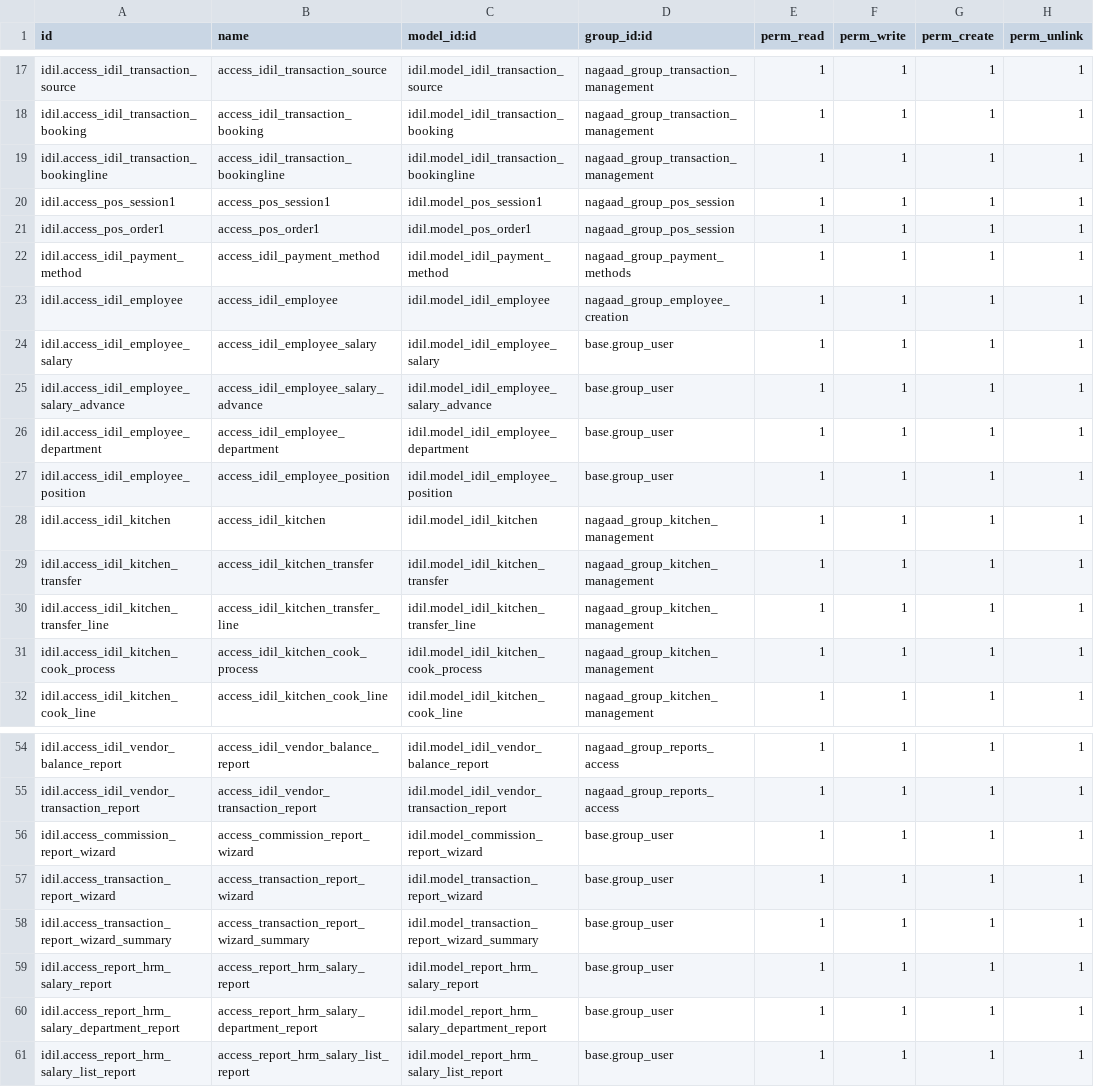
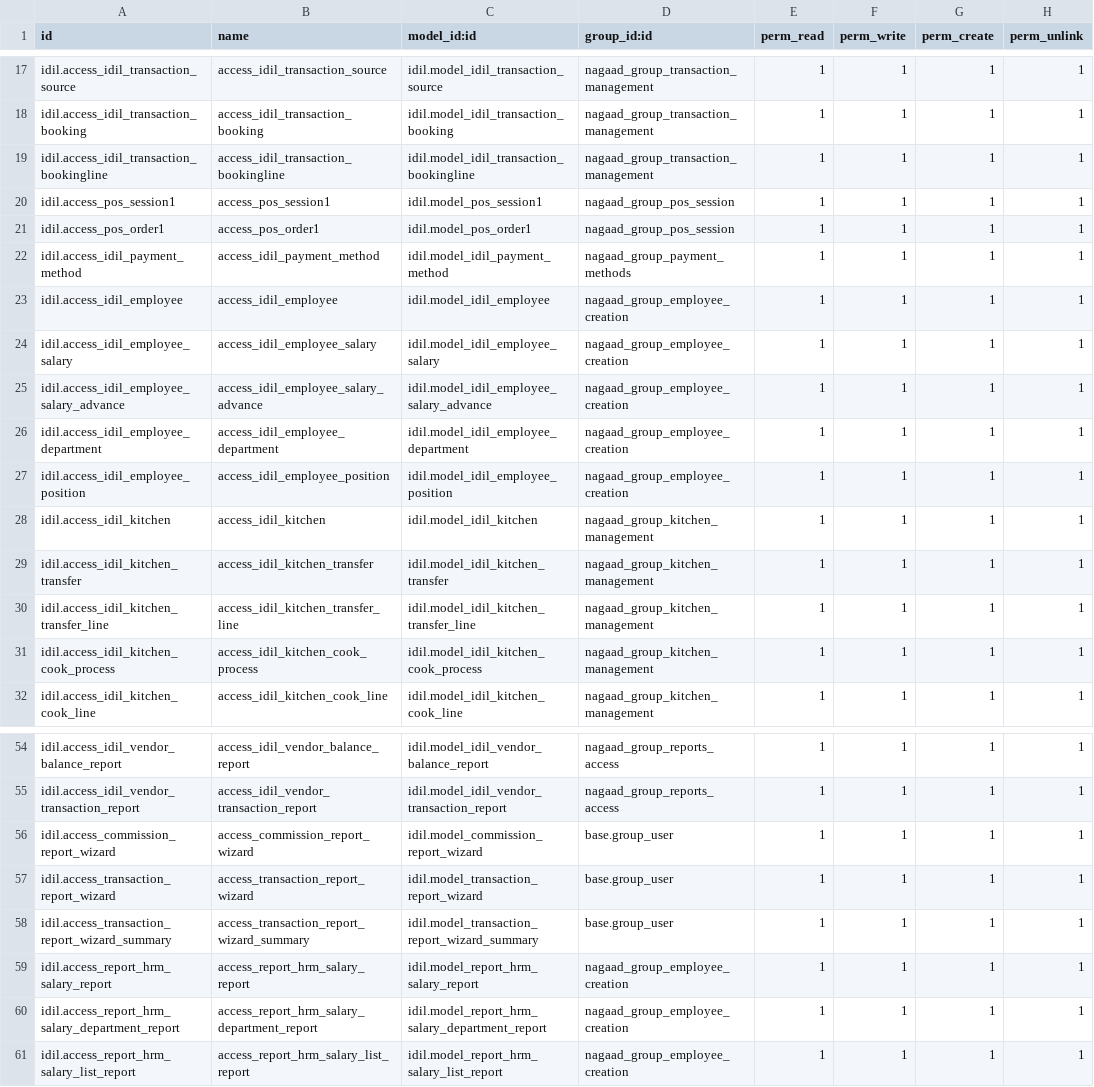
Before and after one commit to Ayuubi/nagaad, a CSV file: nagaad_addons/idil/security/ir.model.access.csv, drawn as a sheet; only a part is shown, gaps mark what is left out.

Commit message:
Access adjustment for financial report

```diff
--- a/nagaad_addons/idil/security/ir.model.access.csv
+++ b/nagaad_addons/idil/security/ir.model.access.csv
@@ -23,6 +23,6 @@ idil.access_idil_payment_method,access_idil_payment_method,idil.model_idil_payme
 idil.access_idil_employee,access_idil_employee,idil.model_idil_employee,nagaad_group_employee_creation,1,1,1,1
-idil.access_idil_employee_salary,access_idil_employee_salary,idil.model_idil_employee_salary,base.group_user,1,1,1,1
-idil.access_idil_employee_salary_advance,access_idil_employee_salary_advance,idil.model_idil_employee_salary_advance,base.group_user,1,1,1,1
-idil.access_idil_employee_department,access_idil_employee_department,idil.model_idil_employee_department,base.group_user,1,1,1,1
-idil.access_idil_employee_position,access_idil_employee_position,idil.model_idil_employee_position,base.group_user,1,1,1,1
+idil.access_idil_employee_salary,access_idil_employee_salary,idil.model_idil_employee_salary,nagaad_group_employee_creation,1,1,1,1
+idil.access_idil_employee_salary_advance,access_idil_employee_salary_advance,idil.model_idil_employee_salary_advance,nagaad_group_employee_creation,1,1,1,1
+idil.access_idil_employee_department,access_idil_employee_department,idil.model_idil_employee_department,nagaad_group_employee_creation,1,1,1,1
+idil.access_idil_employee_position,access_idil_employee_position,idil.model_idil_employee_position,nagaad_group_employee_creation,1,1,1,1
 idil.access_idil_kitchen,access_idil_kitchen,idil.model_idil_kitchen,nagaad_group_kitchen_management,1,1,1,1
@@ -58,4 +58,4 @@ idil.access_transaction_report_wizard,access_transaction_report_wizard,idil.mode
 idil.access_transaction_report_wizard_summary,access_transaction_report_wizard_summary,idil.model_transaction_report_wizard_summary,base.group_user,1,1,1,1
-idil.access_report_hrm_salary_report,access_report_hrm_salary_report,idil.model_report_hrm_salary_report,base.group_user,1,1,1,1
-idil.access_report_hrm_salary_department_report,access_report_hrm_salary_department_report,idil.model_report_hrm_salary_department_report,base.group_user,1,1,1,1
-idil.access_report_hrm_salary_list_report,access_report_hrm_salary_list_report,idil.model_report_hrm_salary_list_report,base.group_user,1,1,1,1
+idil.access_report_hrm_salary_report,access_report_hrm_salary_report,idil.model_report_hrm_salary_report,nagaad_group_employee_creation,1,1,1,1
+idil.access_report_hrm_salary_department_report,access_report_hrm_salary_department_report,idil.model_report_hrm_salary_department_report,nagaad_group_employee_creation,1,1,1,1
+idil.access_report_hrm_salary_list_report,access_report_hrm_salary_list_report,idil.model_report_hrm_salary_list_report,nagaad_group_employee_creation,1,1,1,1
```
